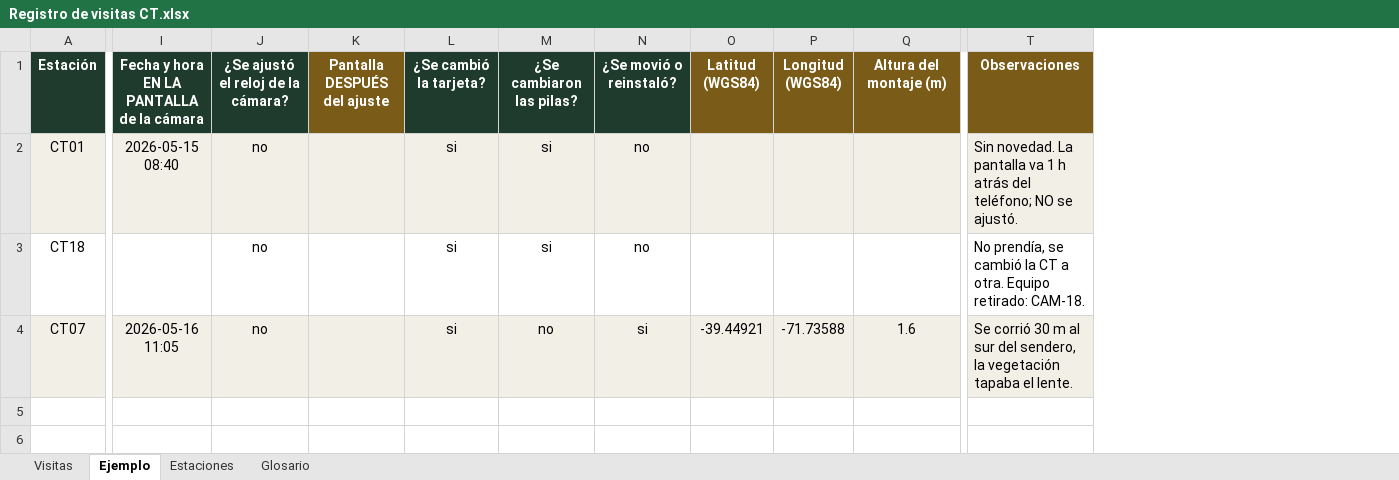
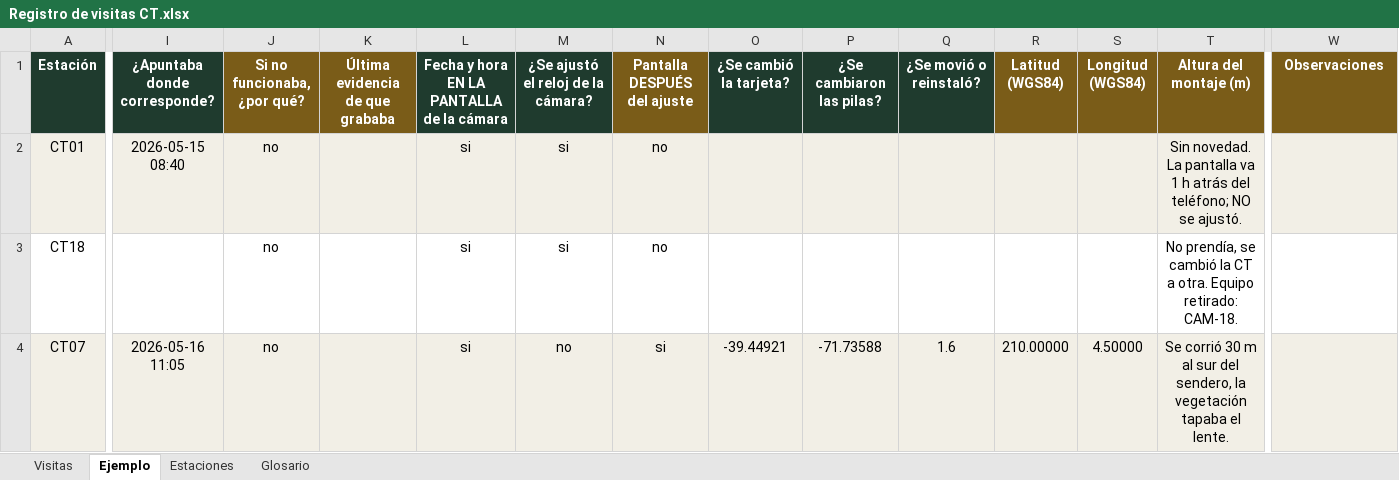
Before and after one commit to FelipeGuarda/Python, an Excel workbook: camera-traps/data/campaigns/Registro de visitas CT.xlsx, sheet Ejemplo, drawn as a sheet; only a part is shown, gaps mark what is left out; values as stored, in another font and other column widths than the file's, no borders; conditional formats not drawn; addresses are those after the commit; the diff covers the shown part only; the diff names each change by its address in the sheet, - before the commit and + after, or states it on an @@ line.

```diff
--- a/camera-traps/data/campaigns/Registro de visitas CT.xlsx (sheet Ejemplo)
+++ b/camera-traps/data/campaigns/Registro de visitas CT.xlsx (sheet Ejemplo)
+column I (¿Apuntaba donde corresponde?), rows 2-4: 2026-05-15 08:40 |  | 2026-05-16 11:05
+column J (Si no funcionaba, ¿por qué?), rows 2-4: all no
+column K (Última evidencia de que grababa), empty
-L2: 2026-05-15 08:40
+L2: si
-M2:M3: no
+M2:M3: si
-N2:N3 (Pantalla DESPUÉS del ajuste): (empty)
+N2:N3 (Pantalla DESPUÉS del ajuste): no
-O2:O3 (¿Se cambió la tarjeta?): si
+O2:O3 (¿Se cambió la tarjeta?): (empty)
-P2:P3 (¿Se cambiaron las pilas?): si
+P2:P3 (¿Se cambiaron las pilas?): (empty)
-Q2:Q3 (¿Se movió o reinstaló?): no
+Q2:Q3 (¿Se movió o reinstaló?): (empty)
-T2 (Altura del montaje (m)): (empty)
+T2 (Altura del montaje (m)): Sin novedad. La pantalla va 1 h atrás del teléfono; NO se ajustó.
-W2 (Observaciones): Sin novedad. La pantalla va 1 h atrás del teléfono; NO se ajustó.
+W2 (Observaciones): (empty)
-L3: (empty)
+L3: si
-T3 (Altura del montaje (m)): (empty)
+T3 (Altura del montaje (m)): No prendía, se cambió la CT a otra. Equipo retirado: CAM-18.
-W3 (Observaciones): No prendía, se cambió la CT a otra. Equipo retirado: CAM-18.
+W3 (Observaciones): (empty)
-L4: 2026-05-16 11:05
+L4: si
-N4 (Pantalla DESPUÉS del ajuste): (empty)
+N4 (Pantalla DESPUÉS del ajuste): si
-O4 (¿Se cambió la tarjeta?): si
+O4 (¿Se cambió la tarjeta?): -39.44921
-P4 (¿Se cambiaron las pilas?): no
+P4 (¿Se cambiaron las pilas?): -71.73588
-Q4 (¿Se movió o reinstaló?): si
+Q4 (¿Se movió o reinstaló?): 1.6
-R4 (Latitud (WGS84)): -39.44921
+R4 (Latitud (WGS84)): 210.00000
-S4 (Longitud (WGS84)): -71.73588
+S4 (Longitud (WGS84)): 4.50000
-T4 (Altura del montaje (m)): 1.6
+T4 (Altura del montaje (m)): Se corrió 30 m al sur del sendero, la vegetación tapaba el lente.
-W4 (Observaciones): Se corrió 30 m al sur del sendero, la vegetación tapaba el lente.
+W4 (Observaciones): (empty)
```
Also changed, not shown: 2 edited cells elsewhere in this sheet, sheet Glosario, sheet Visitas, sheet Estaciones, 10 other files.
